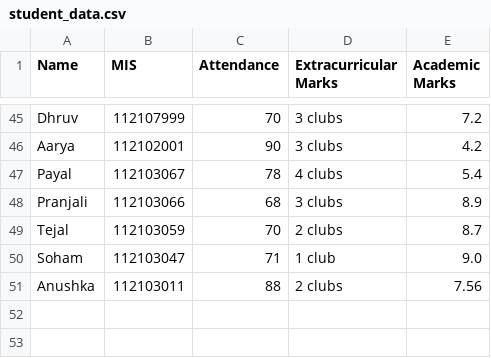
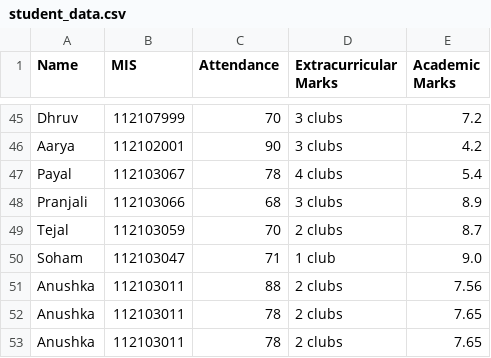
Before and after one commit to Anu-shkaa/Trial, a CSV file: student_data.csv, drawn as a sheet; only a part is shown, gaps mark what is left out.

```diff
--- a/student_data.csv
+++ b/student_data.csv
@@ -51 +51,3 @@ Soham,112103047,71,1 club,9.0
 Anushka,112103011,88,2 clubs,7.56
+Anushka,112103011,78,2 clubs,7.65
+Anushka,112103011,78,2 clubs,7.65
```
Also changed, not shown: 6 other files.
